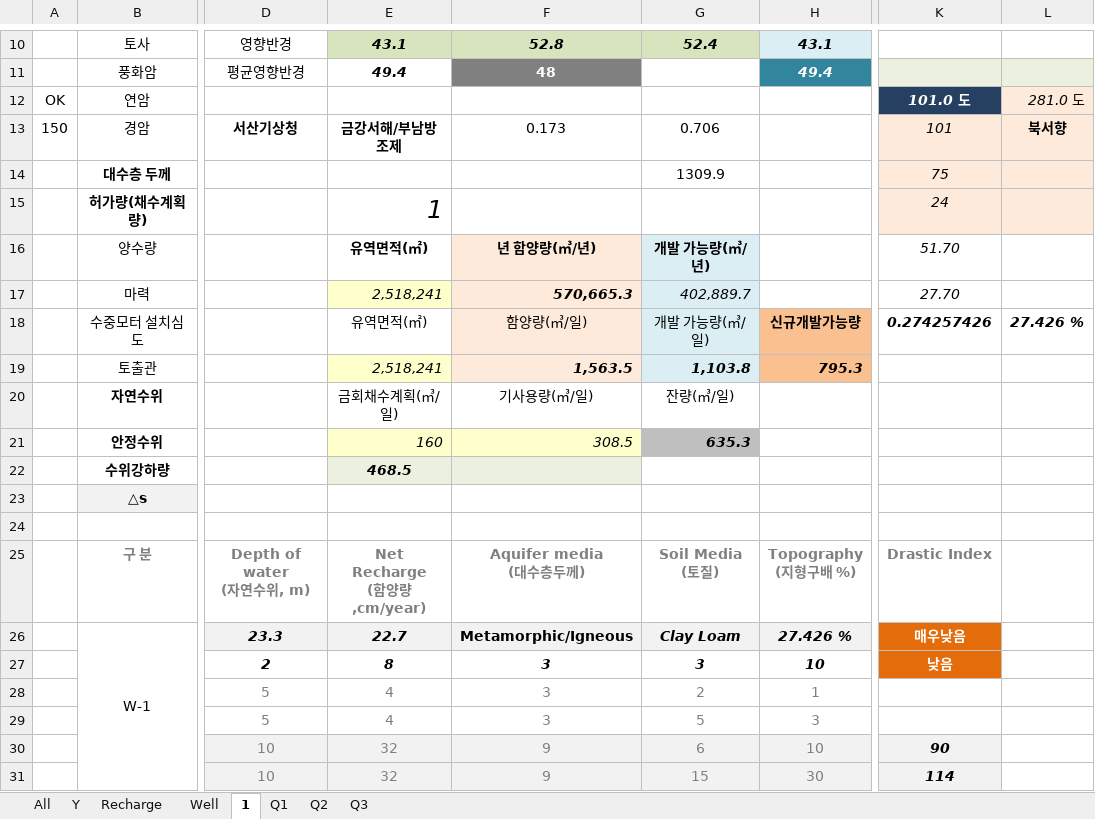
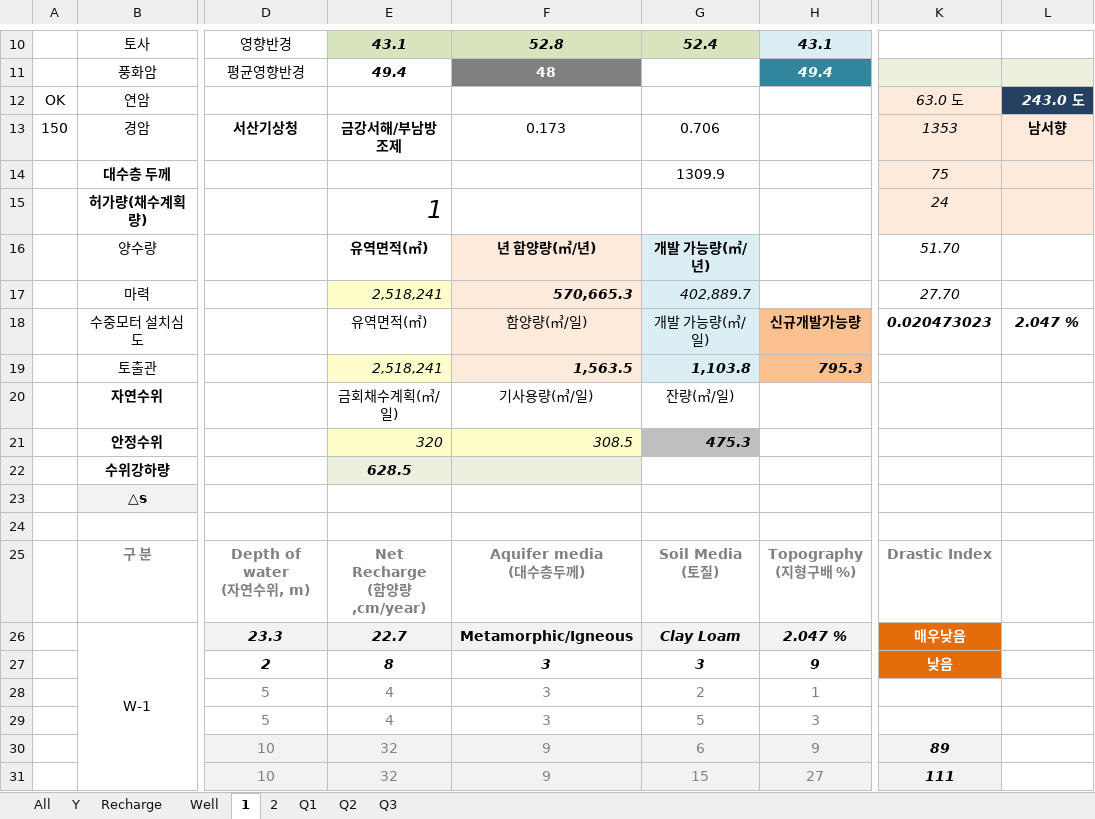
Before and after one commit to ihanseol/02_Excel3, an Excel workbook: 01_Acquifer Pumping Test/03_기본관정데이타/B3_기본관정 데이타 지열공 - 30공 , 2025-05-03.xlsm, sheet 1, drawn as a sheet; only a part is shown, gaps mark what is left out; values as stored, in another font and other column widths than the file's, no borders; charts and pictures not drawn; the diff names each change by its address in the sheet, - before the commit and + after, or states it on an @@ line.

```diff
--- a/01_Acquifer Pumping Test/03_기본관정데이타/B3_기본관정 데이타 지열공 - 30공 , 2025-05-03.xlsm (sheet 1)
+++ b/01_Acquifer Pumping Test/03_기본관정데이타/B3_기본관정 데이타 지열공 - 30공 , 2025-05-03.xlsm (sheet 1)
+sheet tab: 2
-K12: 101.0 도
+K12: 63.0 도
@@ K12 fill: #254061 → #FDEADA, bold: on → off, text colour: #FFFFFF → black @@
-L12: 281.0 도
+L12: 243.0 도
@@ L12 fill: #FDEADA → #254061, bold: off → on, text colour: black → #FFFFFF @@
-K13: 101
+K13: 1353
-L13: 북서향
+L13: 남서향
-K18: 0.274257426
+K18: 0.020473023
-L18: 27.426 %
+L18: 2.047 %
-E21: 160
+E21: 320
-G21: 635.3
+G21: 475.3
-E22: 468.5
+E22: 628.5
-H26: 27.426 %
+H26: 2.047 %
-H27: 10
+H27: 9
-H30: 10
+H30: 9
-K30: 90
+K30: 89
-H31: 30
+H31: 27
-K31: 114
+K31: 111
```
Also changed, not shown: sheet Well, charts or pictures, 7 other files.
